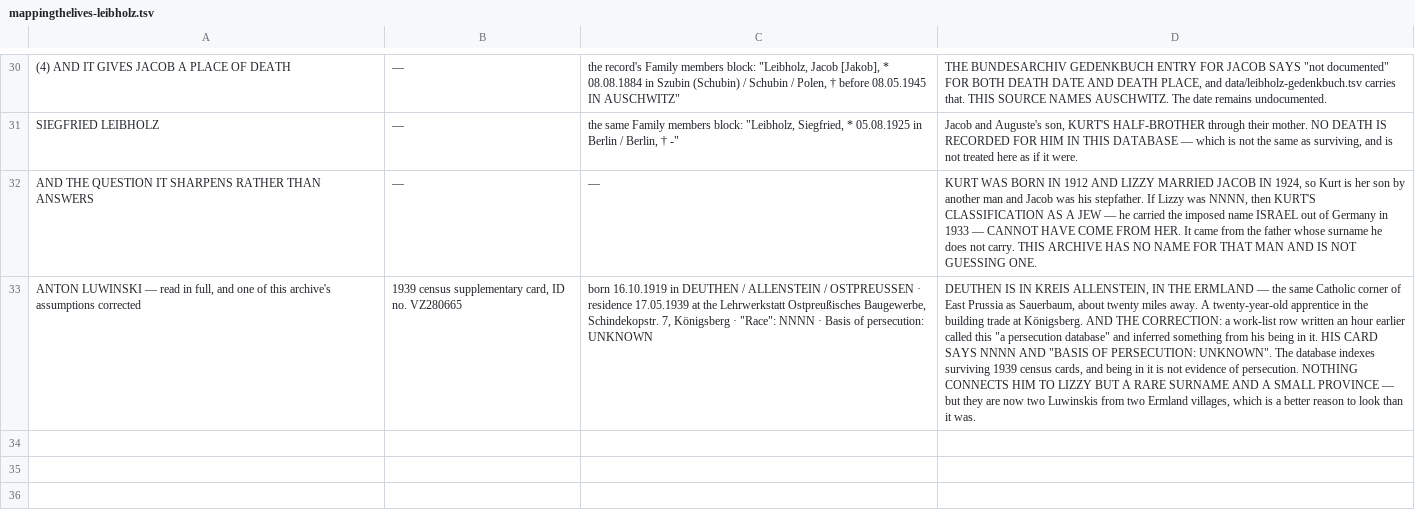
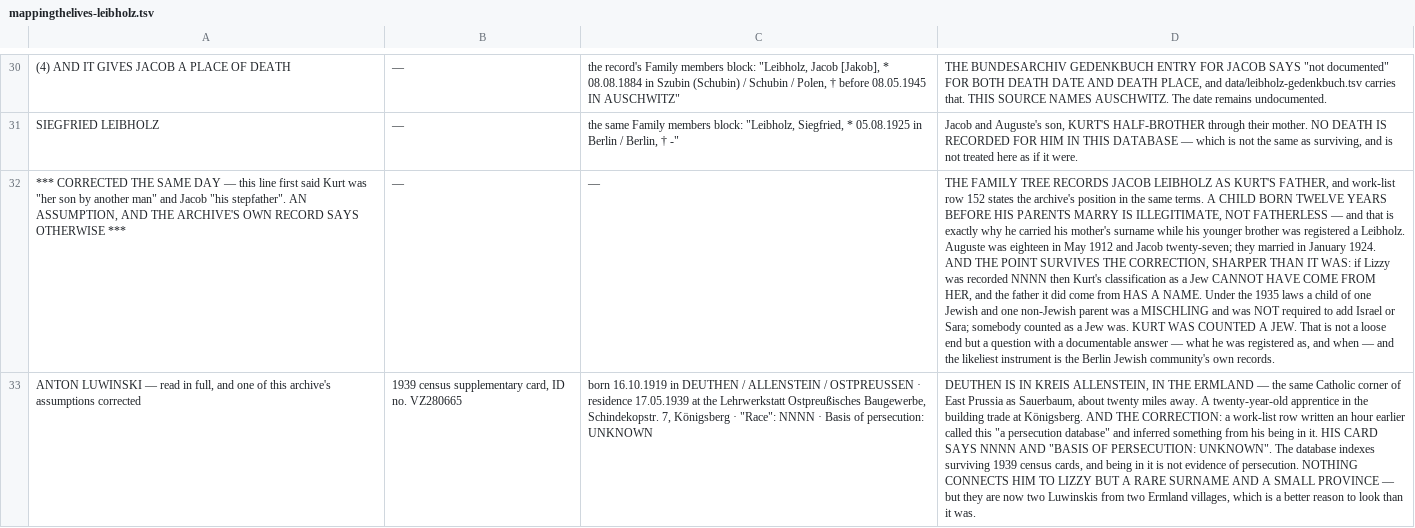
Before and after one commit to daviddef/TheLuwinski, a TSV file: data/mappingthelives-leibholz.tsv, drawn as a sheet; only a part is shown, gaps mark what is left out; the diff names each change by its address in the sheet, - before the commit and + after, or states it on an @@ line.

```diff
--- a/data/mappingthelives-leibholz.tsv
+++ b/data/mappingthelives-leibholz.tsv
-A32: AND THE QUESTION IT SHARPENS RATHER THAN ANSWERS
+A32: *** CORRECTED THE SAME DAY — this line first said Kurt was "her son by another man" and Jacob "his stepfather". AN ASSUMPTION, AND THE ARCHIVE'S OWN RECORD SAYS OTHERWISE ***
-D32: KURT WAS BORN IN 1912 AND LIZZY MARRIED JACOB IN 1924, so Kurt is her son by another man and Jacob was his stepfather. If Lizzy was NNNN, then KURT'S CLASSIFICATION AS A JEW — he carried the imposed name ISRAEL out of Germany in 1933 — CANNOT HAVE COME FROM HER. It came from the father whose surname he does not carry. THIS ARCHIVE HAS NO NAME FOR THAT MAN AND IS NOT GUESSING ONE.
+D32: THE FAMILY TREE RECORDS JACOB LEIBHOLZ AS KURT'S FATHER, and work-list row 152 states the archive's position in the same terms. A CHILD BORN TWELVE YEARS BEFORE HIS PARENTS MARRY IS ILLEGITIMATE, NOT FATHERLESS — and that is exactly why he carried his mother's surname while his younger brother was registered a Leibholz. Auguste was eighteen in May 1912 and Jacob twenty-seven; they married in January 1924. AND THE POINT SURVIVES THE CORRECTION, SHARPER THAN IT WAS: if Lizzy was recorded NNNN then Kurt's classification as a Jew CANNOT HAVE COME FROM HER, and the father it did come from HAS A NAME. Under the 1935 laws a child of one Jewish and one non-Jewish parent was a MISCHLING and was NOT required to add Israel or Sara; somebody counted as a Jew was. KURT WAS COUNTED A JEW. That is not a loose end but a question with a documentable answer — what he was registered as, and when — and the likeliest instrument is the Berlin Jewish community's own records.
```
Also changed, not shown: 3 other files.
